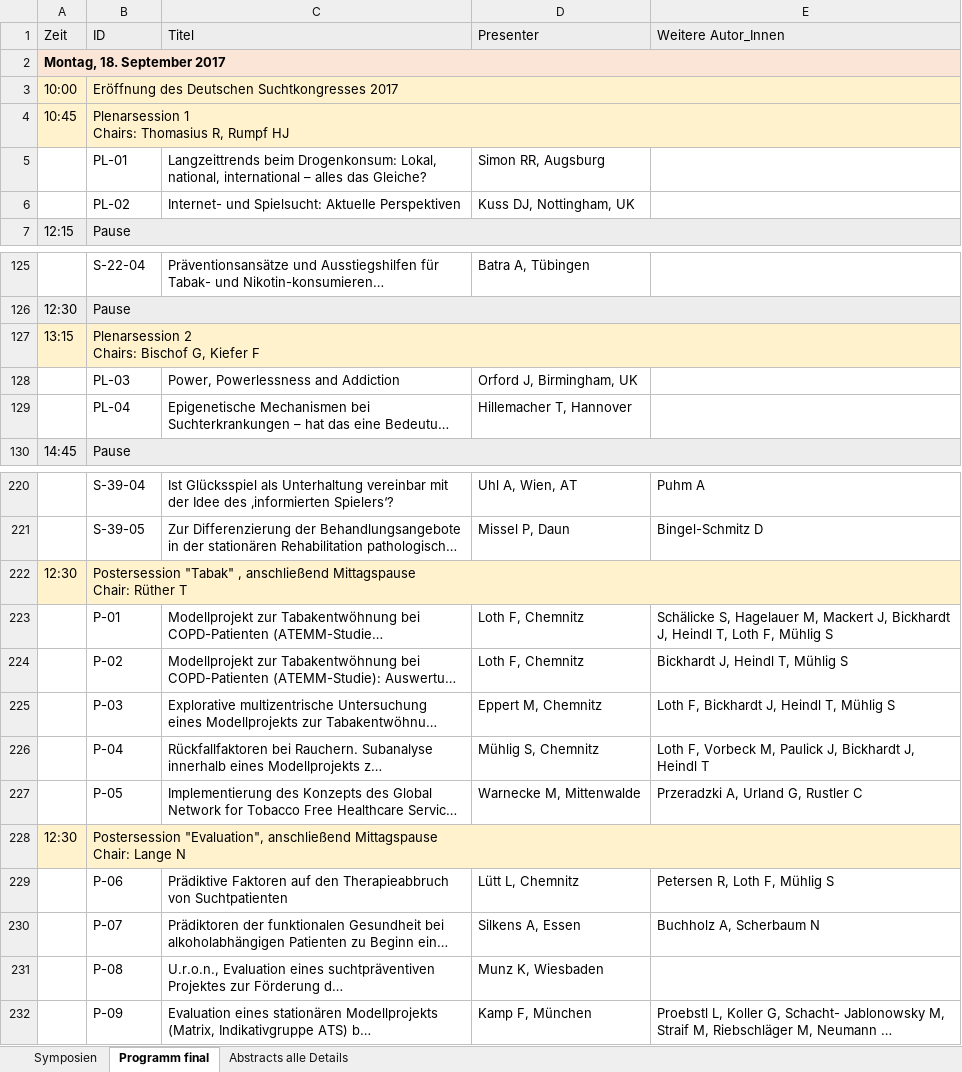
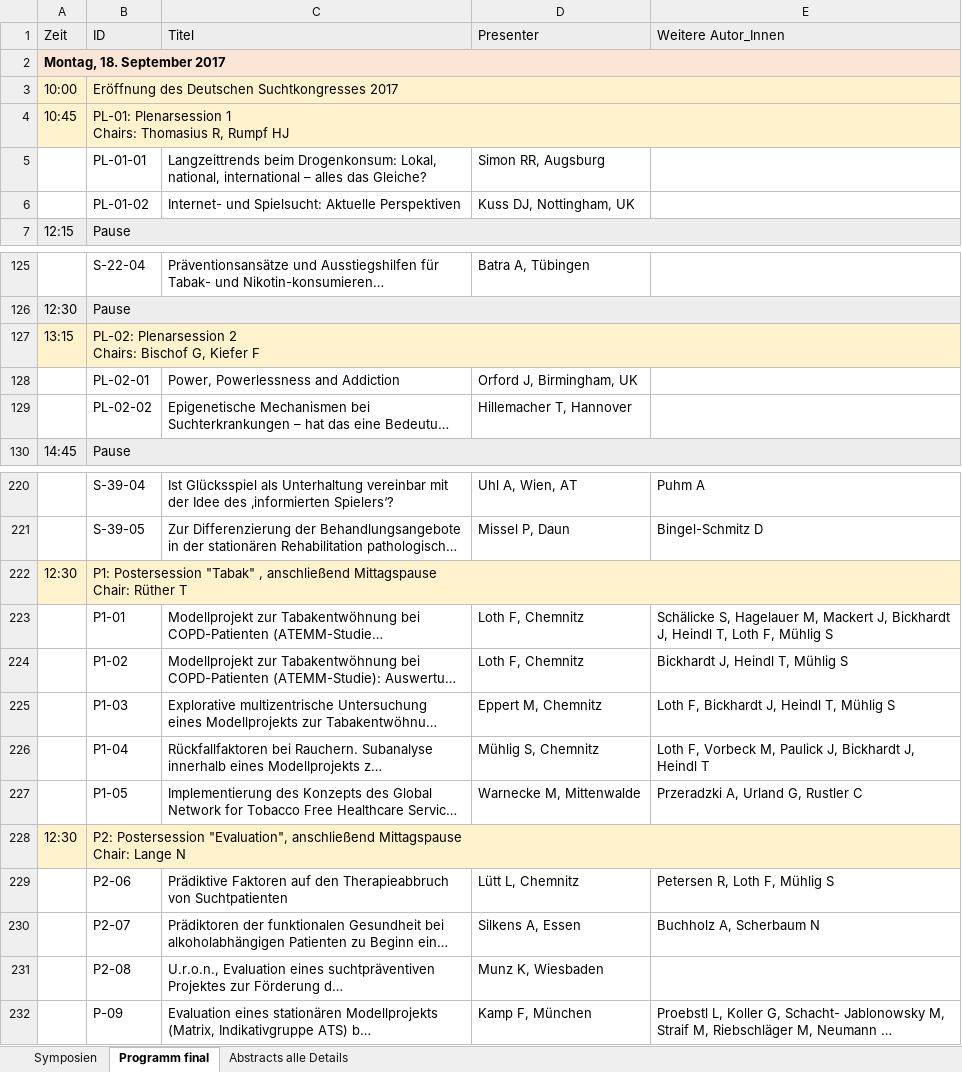
Before and after one commit to ramonhirsinger/excel-table-parser-insci, an Excel workbook: excelparser_v1/files/FachprogrammMaster.xlsx, sheet Programm final, drawn as a sheet; only a part is shown, gaps mark what is left out; long unchanged cells end in …; values as stored, in another font and other column widths than the file's, no borders; the diff covers the shown part only; the diff names each change by its address in the sheet, - before the commit and + after, or states it on an @@ line.

```diff
--- a/excelparser_v1/files/FachprogrammMaster.xlsx (sheet Programm final)
+++ b/excelparser_v1/files/FachprogrammMaster.xlsx (sheet Programm final)
-B4 (ID): Plenarsession 1…
+B4 (ID): PL-01: Plenarsession 1…
-B5 (ID): PL-01
+B5 (ID): PL-01-01
-B6 (ID): PL-02
+B6 (ID): PL-01-02
-B127 (ID): Plenarsession 2…
+B127 (ID): PL-02: Plenarsession 2…
-B128 (ID): PL-03
+B128 (ID): PL-02-01
-B129 (ID): PL-04
+B129 (ID): PL-02-02
-B222 (ID): Postersession "Tabak"…
+B222 (ID): P1: Postersession "Tabak"…
-B223 (ID): P-01
+B223 (ID): P1-01
-B224 (ID): P-02
+B224 (ID): P1-02
-B225 (ID): P-03
+B225 (ID): P1-03
-B226 (ID): P-04
+B226 (ID): P1-04
-B227 (ID): P-05
+B227 (ID): P1-05
-B228 (ID): Postersession "Evaluation",…
+B228 (ID): P2: Postersession "Evaluation",…
-B229 (ID): P-06
+B229 (ID): P2-06
-B230 (ID): P-07
+B230 (ID): P2-07
-B231 (ID): P-08
+B231 (ID): P2-08
```
Also changed, not shown: 3 edited cells elsewhere in this sheet, sheet Abstracts alle Details, excelparser_v1/files/Autoren.xlsx, 23 other files.
